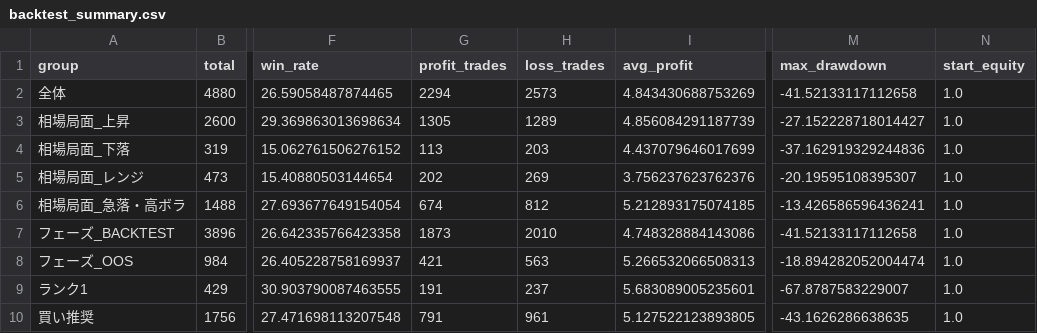
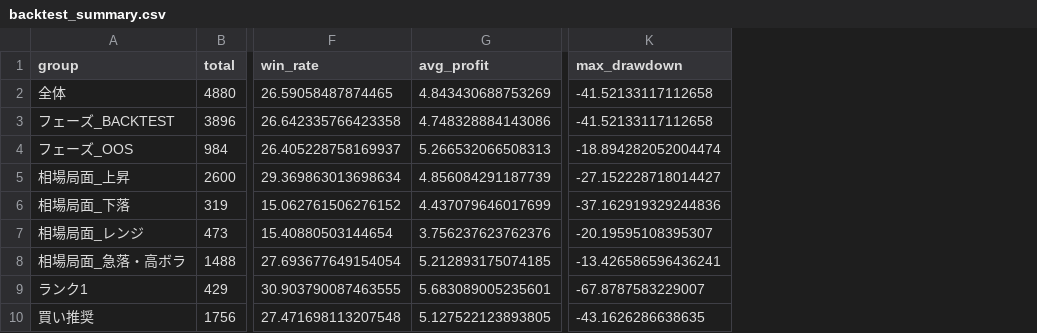
Before and after one commit to aifuu/stock-ai, a CSV file: backtest_summary.csv, drawn as a sheet; only a part is shown, gaps mark what is left out; removed rows and columns are numbered as before the commit, all else as after; the diff names each change by its address in the sheet, - before the commit and + after, or states it on an @@ line.

```diff
--- a/backtest_summary.csv
+++ b/backtest_summary.csv
-column G (profit_trades), rows 2-6: 2294 | 1305 | 113 | 202 | 674; rows 9-10: 191 | 791
-column H (loss_trades), rows 2-6: 2573 | 1289 | 203 | 269 | 812; rows 9-10: 237 | 961
-column N (start_equity), rows 2-6: all 1.0; rows 9-10: 1.0 | 1.0
@@ row 7 moved to row 3: フェーズ_BACKTEST @@
@@ row 8 moved to row 4: フェーズ_OOS @@
```
Also changed, not shown: 2 other files.
